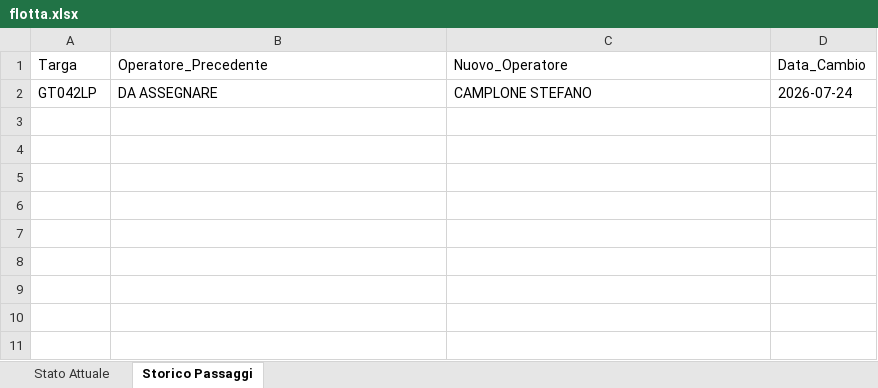
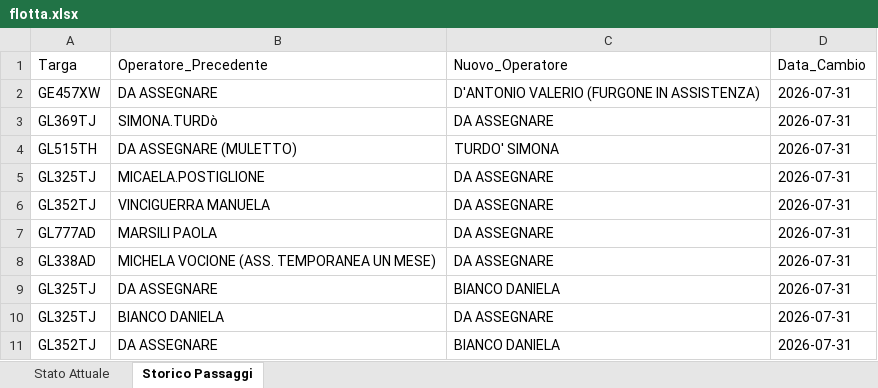
Before and after one commit to messinesetsrm-cell/db_auto, an Excel workbook: flotta.xlsx, sheet Storico Passaggi, drawn as a sheet; values as stored, in another font and other column widths than the file's, no borders; removed rows and columns are numbered as before the commit, all else as after; the diff names each change by its address in the sheet, - before the commit and + after, or states it on an @@ line.

Commit message:
Add files via upload

```diff
--- a/flotta.xlsx (sheet Storico Passaggi)
+++ b/flotta.xlsx (sheet Storico Passaggi)
-row 2: GT042LP | DA ASSEGNARE | CAMPLONE STEFANO | 2026-07-24
+row 2: GE457XW | DA ASSEGNARE | D'ANTONIO VALERIO (FURGONE IN ASSISTENZA) | 2026-07-31
+row 3: GL369TJ | SIMONA.TURDò | DA ASSEGNARE | 2026-07-31
+row 4: GL515TH | DA ASSEGNARE (MULETTO) | TURDO' SIMONA | 2026-07-31
+row 5: GL325TJ | MICAELA.POSTIGLIONE | DA ASSEGNARE | 2026-07-31
+row 6: GL352TJ | VINCIGUERRA MANUELA | DA ASSEGNARE | 2026-07-31
+row 7: GL777AD | MARSILI PAOLA | DA ASSEGNARE | 2026-07-31
+row 8: GL338AD | MICHELA VOCIONE (ASS. TEMPORANEA UN MESE) | DA ASSEGNARE | 2026-07-31
+row 9: GL325TJ | DA ASSEGNARE | BIANCO DANIELA | 2026-07-31
+row 10: GL325TJ | BIANCO DANIELA | DA ASSEGNARE | 2026-07-31
+row 11: GL352TJ | DA ASSEGNARE | BIANCO DANIELA | 2026-07-31
```
Also changed, not shown: sheet Stato Attuale.
